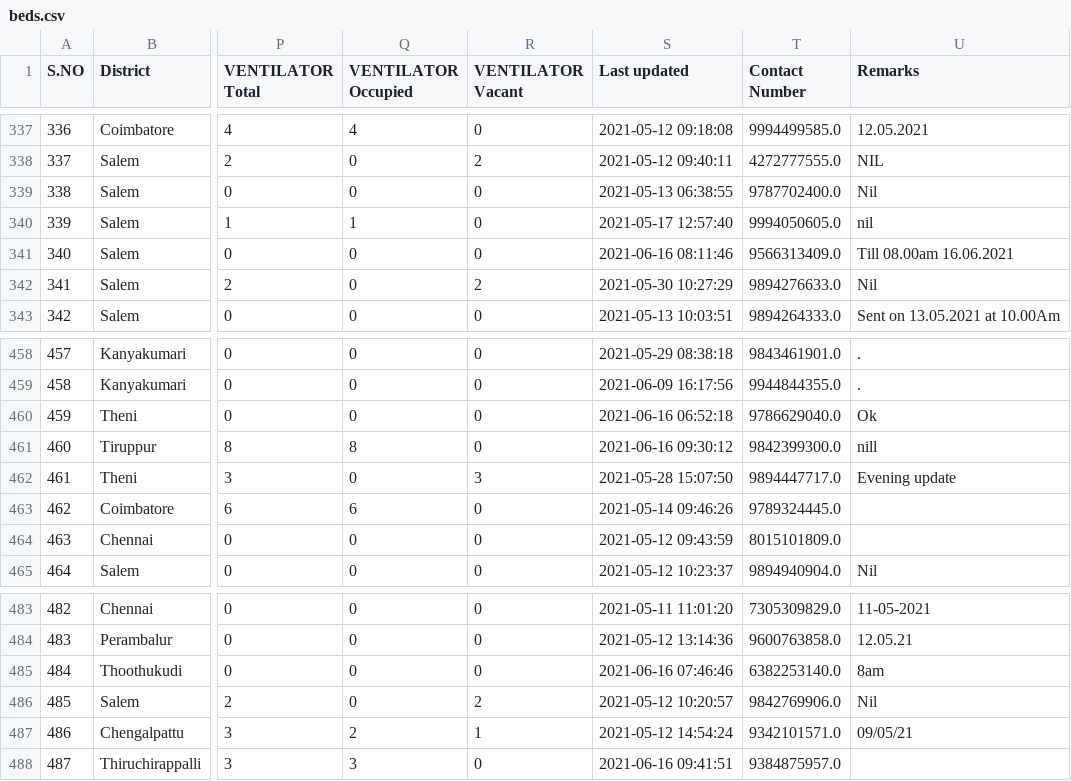
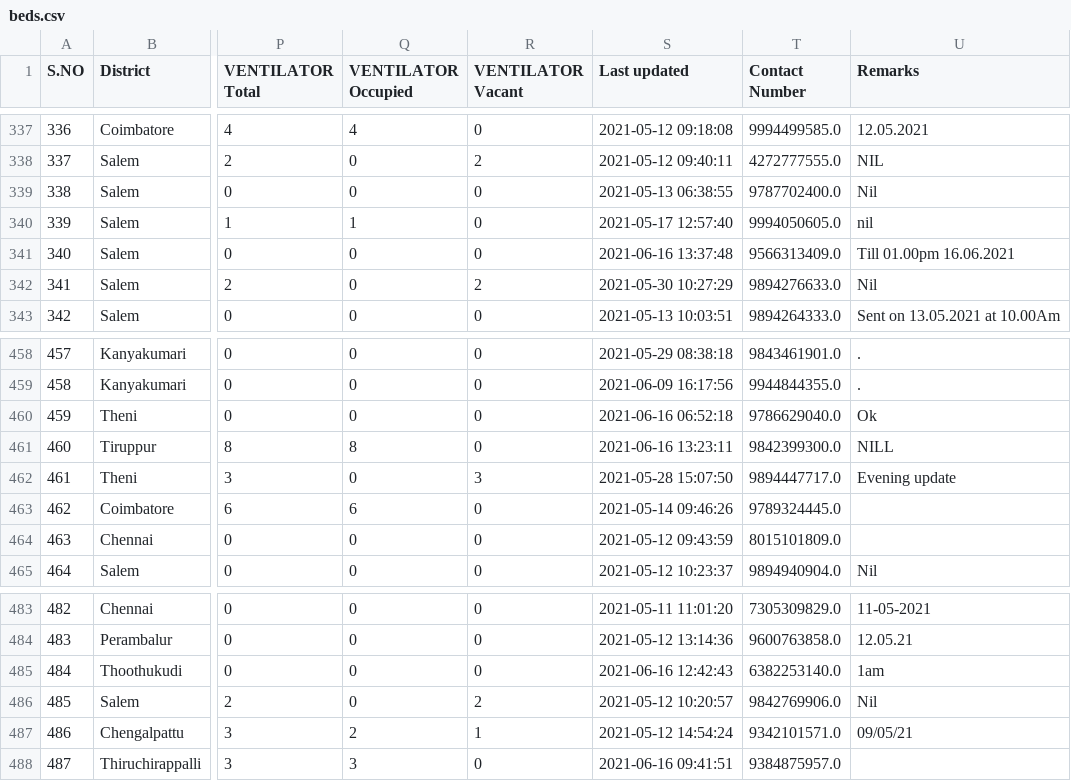
Before and after one commit to mskian/tamil-nadu-covid-beds-api, a CSV file: data/beds.csv, drawn as a sheet; only a part is shown, gaps mark what is left out; the diff covers the shown part only; the diff names each change by its address in the sheet, - before the commit and + after, or states it on an @@ line.

```diff
--- a/data/beds.csv
+++ b/data/beds.csv
-S341 (Last updated): 2021-06-16 08:11:46
+S341 (Last updated): 2021-06-16 13:37:48
-U341 (Remarks): Till 08.00am 16.06.2021
+U341 (Remarks): Till 01.00pm 16.06.2021
-S461 (Last updated): 2021-06-16 09:30:12
+S461 (Last updated): 2021-06-16 13:23:11
-U461 (Remarks): nill
+U461 (Remarks): NILL
-S485 (Last updated): 2021-06-16 07:46:46
+S485 (Last updated): 2021-06-16 12:42:43
-U485 (Remarks): 8am
+U485 (Remarks): 1am
```
Also changed, not shown: 21 edited cells elsewhere in this file, 1 other file.
